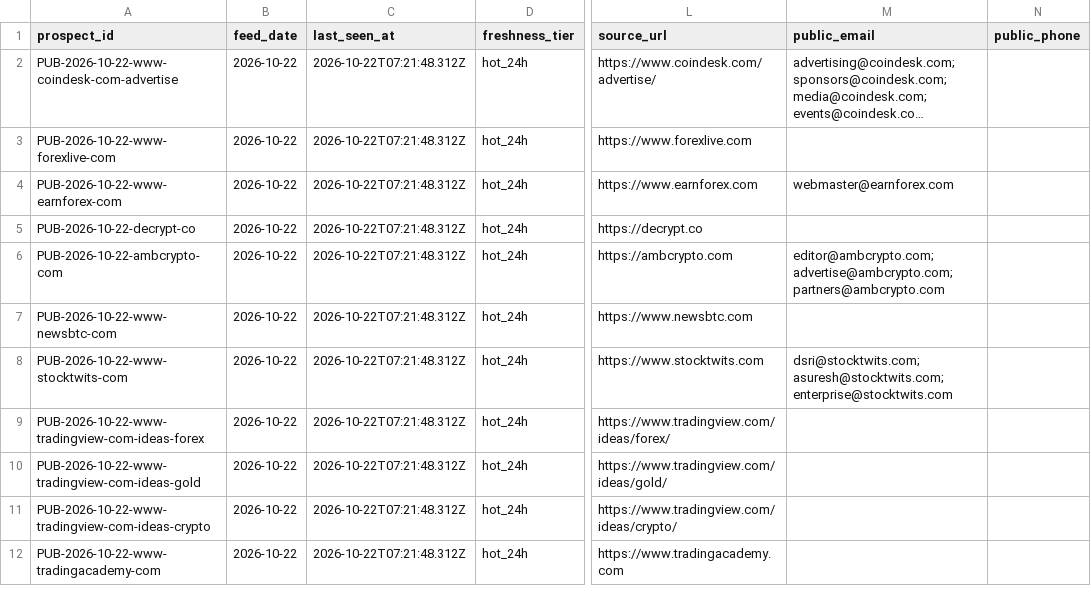
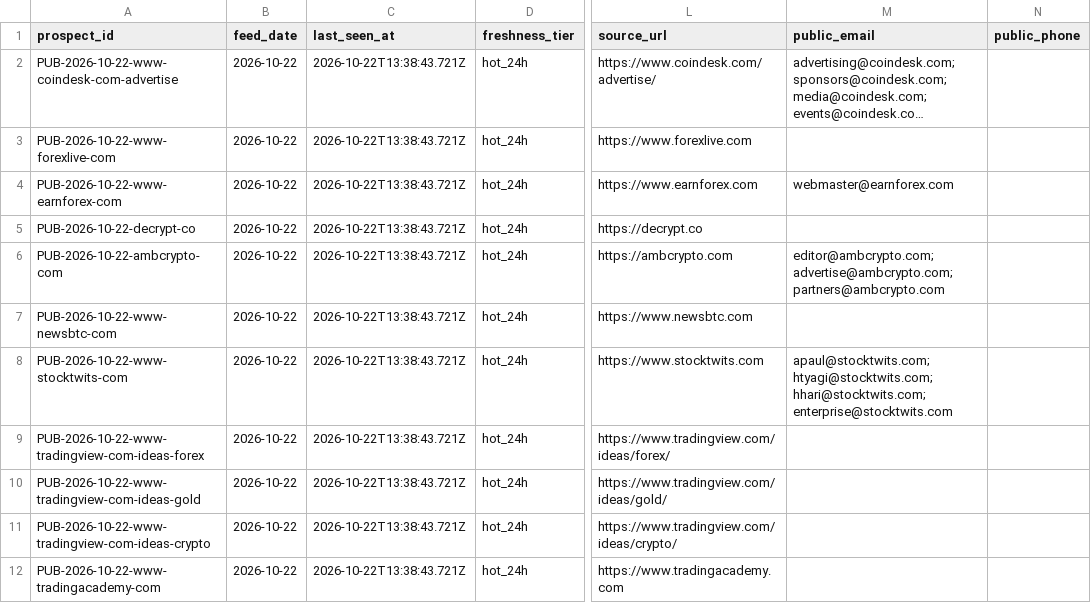
Before and after one commit to songchen539-alt/daily-active-trader-leads, a CSV file: data/public-contact-prospects.csv, drawn as a sheet; only a part is shown, gaps mark what is left out; long unchanged cells end in …; the diff names each change by its address in the sheet, - before the commit and + after, or states it on an @@ line.

```diff
--- a/data/public-contact-prospects.csv
+++ b/data/public-contact-prospects.csv
-C2:C12 (last_seen_at): 2026-10-22T07:21:48.312Z
+C2:C12 (last_seen_at): 2026-10-22T13:38:43.721Z
-M8 (public_email): dsri@stocktwits.com; asuresh@stocktwits.com; enterprise@stocktwits.com
+M8 (public_email): apaul@stocktwits.com; htyagi@stocktwits.com; hhari@stocktwits.com; enterprise@stocktwits.com
```
Also changed, not shown: data/client-opportunities.csv, data/contactable-prospects.csv, 10 other files.
